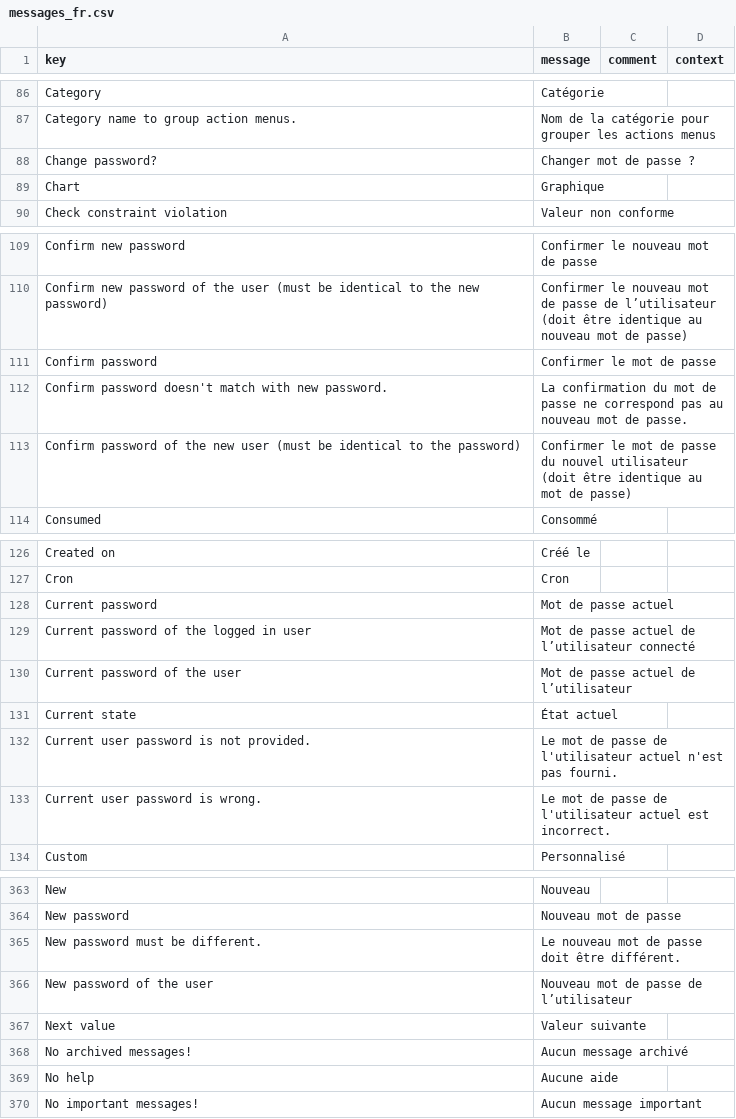
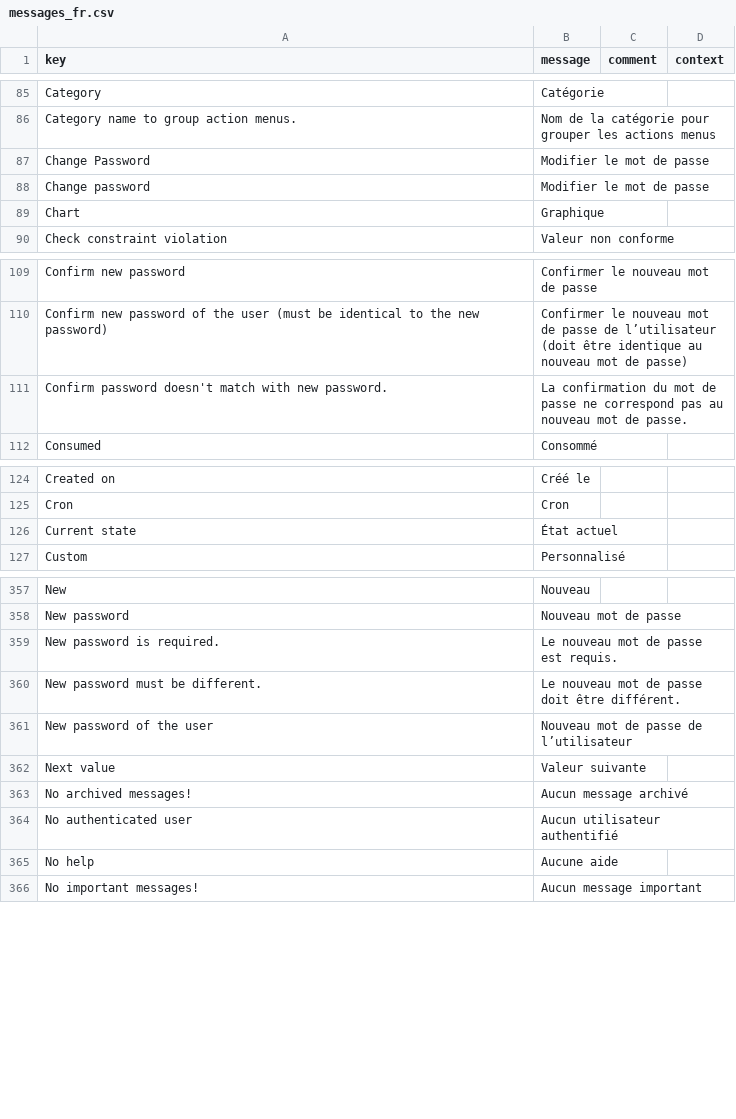
Before and after one commit to axelor/axelor-open-platform, a CSV file: axelor-core/src/main/resources/i18n/messages_fr.csv, drawn as a sheet; only a part is shown, gaps mark what is left out; removed rows and columns are numbered as before the commit, all else as after; the diff covers the shown part only; the diff names each change by its address in the sheet, - before the commit and + after, or states it on an @@ line.

Commit message:
Implement user change password action flow
Replace the inline password change panel on the User form by a dedicated
change password popup triggered by a Change Password button. The flow:

1. User clicks Change Password → action-change-user-password
2. If identity is not yet checked, the action returns an identityCheck
   response that opens the identity verification dialog. On success, the
   originally pending action is retried.
3. Otherwise, the action opens the user-change-password-form popup
   where the user enters and confirms the new password.
4. Submission calls UserController.changePassword which validates the
   new password, updates it via AuthService, and clears the identity
   check.

Non-admin users can only change their own password; admins can change
any user's password.

See #1742

```diff
--- a/axelor-core/src/main/resources/i18n/messages_fr.csv
+++ b/axelor-core/src/main/resources/i18n/messages_fr.csv
-row 88: Change password? | Changer mot de passe ?
+row 87: Change Password | Modifier le mot de passe
+row 88: Change password | Modifier le mot de passe
-row 111: Confirm password | Confirmer le mot de passe
-row 113: Confirm password of the new user (must be identical to the password) | Confirmer le mot de passe du nouvel utilisateur (doit être identique au mot de passe)
-row 128: Current password | Mot de passe actuel
-row 129: Current password of the logged in user | Mot de passe actuel de l’utilisateur connecté
-row 130: Current password of the user | Mot de passe actuel de l’utilisateur
-row 132: Current user password is not provided. | Le mot de passe de l'utilisateur actuel n'est pas fourni.
-row 133: Current user password is wrong. | Le mot de passe de l'utilisateur actuel est incorrect.
+row 359: New password is required. | Le nouveau mot de passe est requis.
+row 364: No authenticated user | Aucun utilisateur authentifié
```
Also changed, not shown: 5 added rows and 7 removed rows elsewhere in this file, axelor-core/src/main/resources/i18n/messages.csv, axelor-core/src/main/resources/i18n/messages_en.csv, 12 other files.
